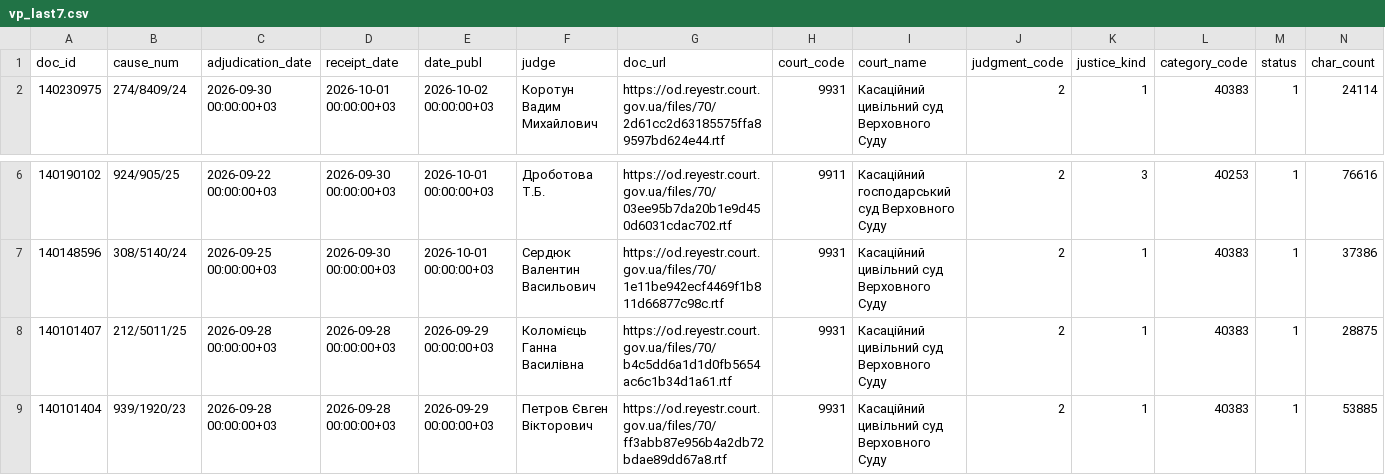
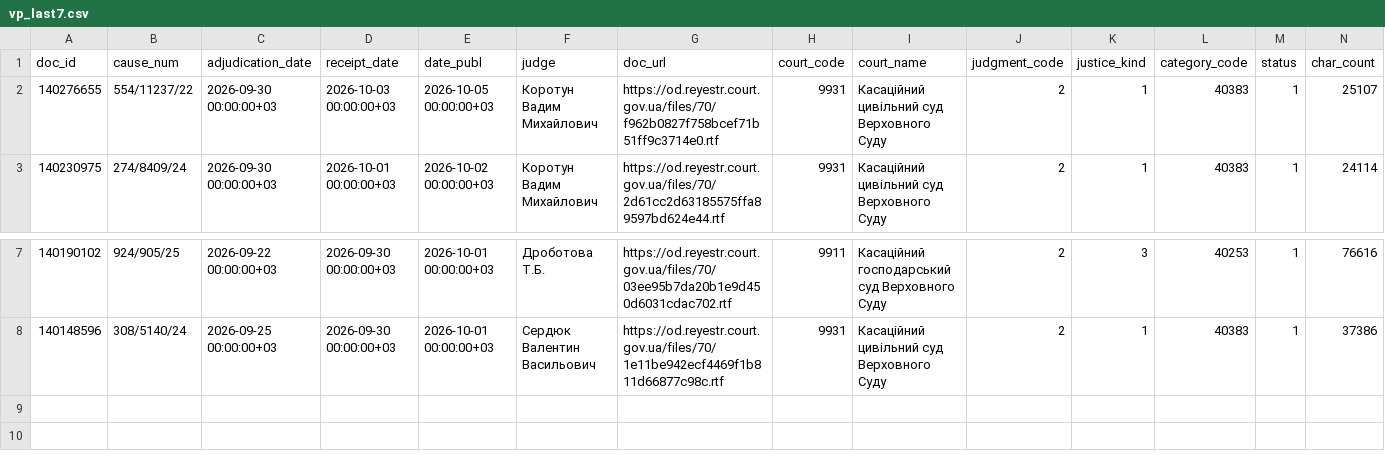
Before and after one commit to apryshchepchuk/VS-legal-digest, a CSV file: data/interim/vp_last7.csv, drawn as a sheet; only a part is shown, gaps mark what is left out; removed rows and columns are numbered as before the commit, all else as after; rows hold the shown columns only; the diff names each change by its address in the sheet, - before the commit and + after, or states it on an @@ line.

```diff
--- a/data/interim/vp_last7.csv
+++ b/data/interim/vp_last7.csv
+row 2: 140276655 | 554/11237/22 | 2026-09-30 00:00:00+03 | 2026-10-03 00:00:00+03 | 2026-10-05 00:00:00+03 | Коротун Вадим Михайлович | https://od.reyestr.court.gov.ua/files/70/f962b0827f758bcef71b51ff9c3714e0.rtf | 9931 | Касаційний цивільний суд Верховного Суду | 2 | 1 | 40383 | 1 | 25107
-row 8: 140101407 | 212/5011/25 | 2026-09-28 00:00:00+03 | 2026-09-28 00:00:00+03 | 2026-09-29 00:00:00+03 | Коломієць Ганна Василівна | https://od.reyestr.court.gov.ua/files/70/b4c5dd6a1d1d0fb5654ac6c1b34d1a61.rtf | 9931 | Касаційний цивільний суд Верховного Суду | 2 | 1 | 40383 | 1 | 28875
-row 9: 140101404 | 939/1920/23 | 2026-09-28 00:00:00+03 | 2026-09-28 00:00:00+03 | 2026-09-29 00:00:00+03 | Петров Євген Вікторович | https://od.reyestr.court.gov.ua/files/70/ff3abb87e956b4a2db72bdae89dd67a8.rtf | 9931 | Касаційний цивільний суд Верховного Суду | 2 | 1 | 40383 | 1 | 53885
```
Also changed, not shown: 6 other files.
